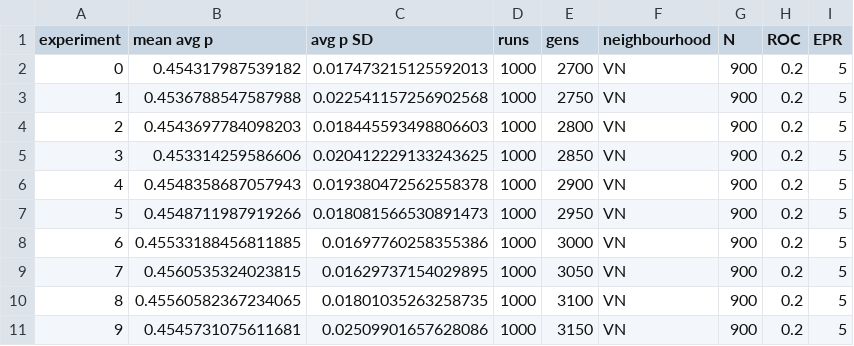
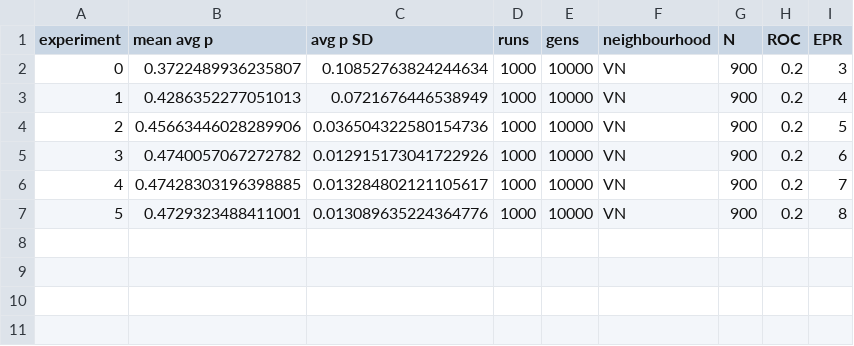
Before and after one commit to EvanORiordan/evoUGjava, a CSV file: DG20data.csv, drawn as a sheet.

Commit message:
run experiments 2/6/23

```diff
--- a/DG20data.csv
+++ b/DG20data.csv
@@ -1,11 +1,7 @@
 experiment,mean avg p,avg p SD,runs,gens,neighbourhood,N,ROC,EPR
-0,0.454317987539182,0.017473215125592013,1000,2700,VN,900,0.2,5
-1,0.4536788547587988,0.022541157256902568,1000,2750,VN,900,0.2,5
-2,0.4543697784098203,0.018445593498806603,1000,2800,VN,900,0.2,5
-3,0.453314259586606,0.020412229133243625,1000,2850,VN,900,0.2,5
-4,0.4548358687057943,0.019380472562558378,1000,2900,VN,900,0.2,5
-5,0.4548711987919266,0.018081566530891473,1000,2950,VN,900,0.2,5
-6,0.45533188456811885,0.01697760258355386,1000,3000,VN,900,0.2,5
-7,0.4560535324023815,0.01629737154029895,1000,3050,VN,900,0.2,5
-8,0.45560582367234065,0.01801035263258735,1000,3100,VN,900,0.2,5
-9,0.4545731075611681,0.02509901657628086,1000,3150,VN,900,0.2,5
+0,0.3722489936235807,0.10852763824244634,1000,10000,VN,900,0.2,3
+1,0.4286352277051013,0.0721676446538949,1000,10000,VN,900,0.2,4
+2,0.45663446028289906,0.036504322580154736,1000,10000,VN,900,0.2,5
+3,0.4740057067272782,0.012915173041722926,1000,10000,VN,900,0.2,6
+4,0.47428303196398885,0.013284802121105617,1000,10000,VN,900,0.2,7
+5,0.4729323488411001,0.013089635224364776,1000,10000,VN,900,0.2,8
```
Also changed, not shown: 2 other files.
